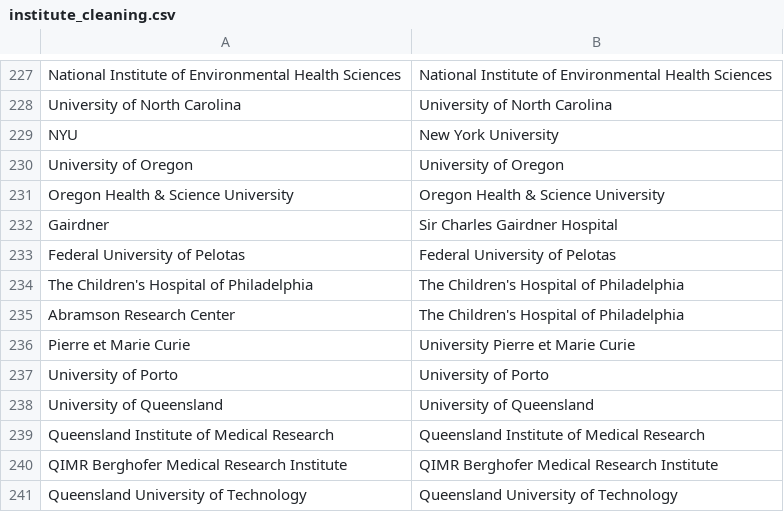
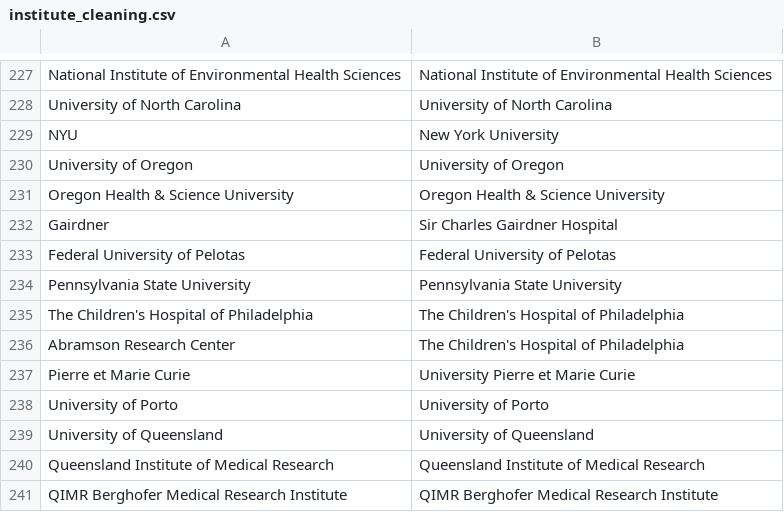
Before and after one commit to OllyButters/puma, a CSV file: config/institute_cleaning.csv, drawn as a sheet; only a part is shown, gaps mark what is left out; the shorter side is filled out with more unchanged rows.

Commit message:
Pennsylvania State University

```diff
--- a/config/institute_cleaning.csv
+++ b/config/institute_cleaning.csv
@@ -233,2 +233,3 @@ Gairdner,Sir Charles Gairdner Hospital
 Federal University of Pelotas,Federal University of Pelotas
+Pennsylvania State University,Pennsylvania State University
 The Children's Hospital of Philadelphia,The Children's Hospital of Philadelphia
```
